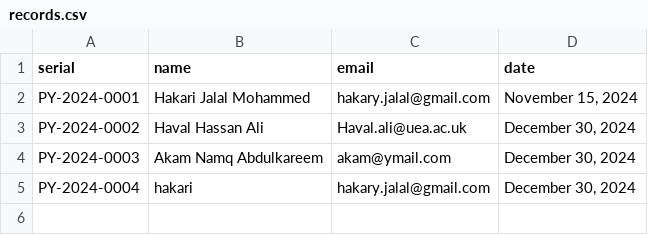
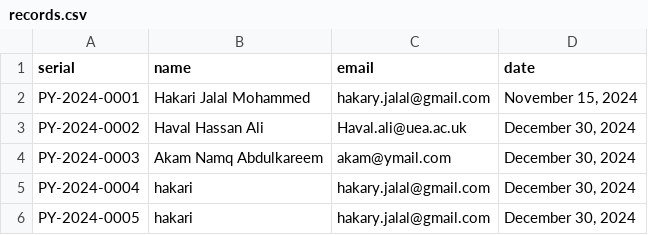
Before and after one commit to Hakari-Bibani/generator, a CSV file: certificates/records.csv, drawn as a sheet.

Commit message:
Update certificates record - 2024-12-30 21:20:33

```diff
--- a/certificates/records.csv
+++ b/certificates/records.csv
@@ -5 +5,2 @@ PY-2024-0003,Akam Namq Abdulkareem,akam@ymail.com,"December 30, 2024"
 PY-2024-0004,hakari,hakary.jalal@gmail.com,"December 30, 2024"
+PY-2024-0005,hakari,hakary.jalal@gmail.com,"December 30, 2024"
```
